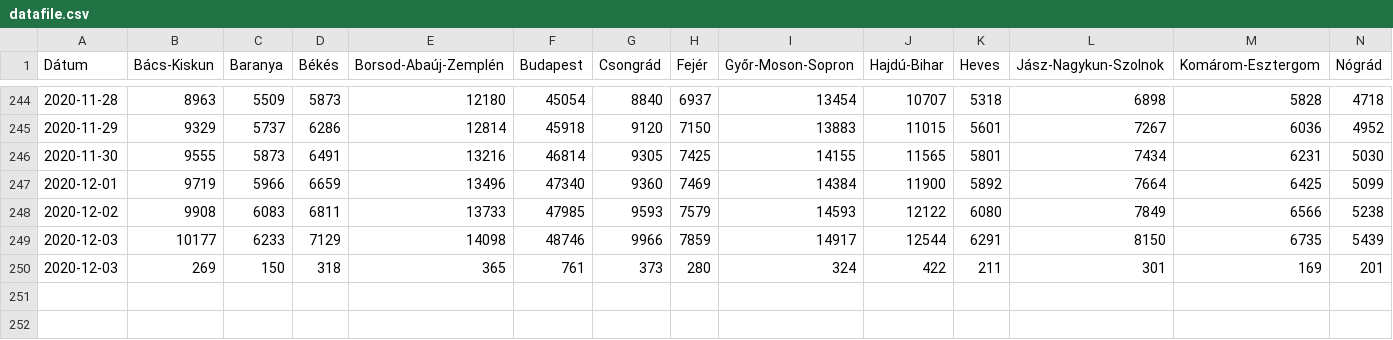
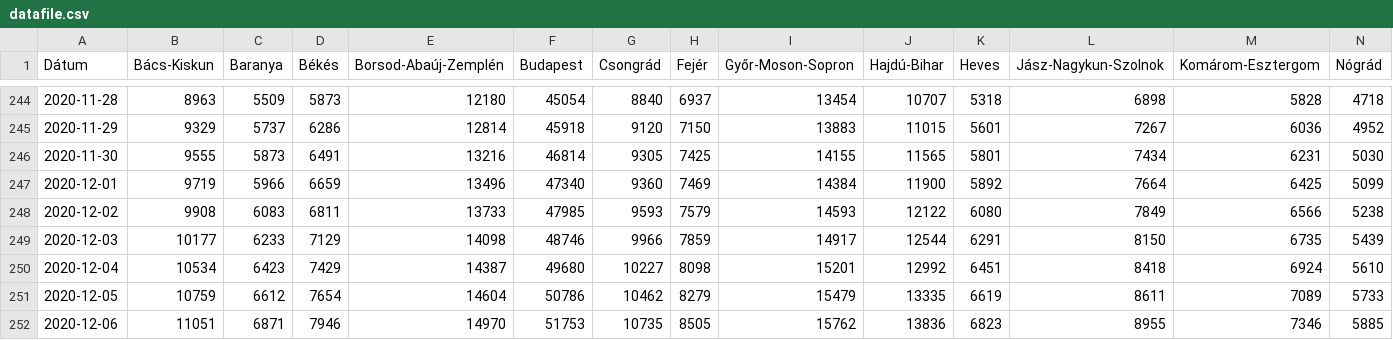
Before and after one commit to sanbrock/covid19, a CSV file: datafile.csv, drawn as a sheet; only a part is shown, gaps mark what is left out; removed rows and columns are numbered as before the commit, all else as after; rows hold the shown columns only; the diff names each change by its address in the sheet, - before the commit and + after, or states it on an @@ line.

Commit message:
update

```diff
--- a/datafile.csv
+++ b/datafile.csv
-row 250: 2020-12-03 | 269 | 150 | 318 | 365 | 761 | 373 | 280 | 324 | 422 | 211 | 301 | 169 | 201
+row 250: 2020-12-04 | 10534 | 6423 | 7429 | 14387 | 49680 | 10227 | 8098 | 15201 | 12992 | 6451 | 8418 | 6924 | 5610
+row 251: 2020-12-05 | 10759 | 6612 | 7654 | 14604 | 50786 | 10462 | 8279 | 15479 | 13335 | 6619 | 8611 | 7089 | 5733
+row 252: 2020-12-06 | 11051 | 6871 | 7946 | 14970 | 51753 | 10735 | 8505 | 15762 | 13836 | 6823 | 8955 | 7346 | 5885
```
